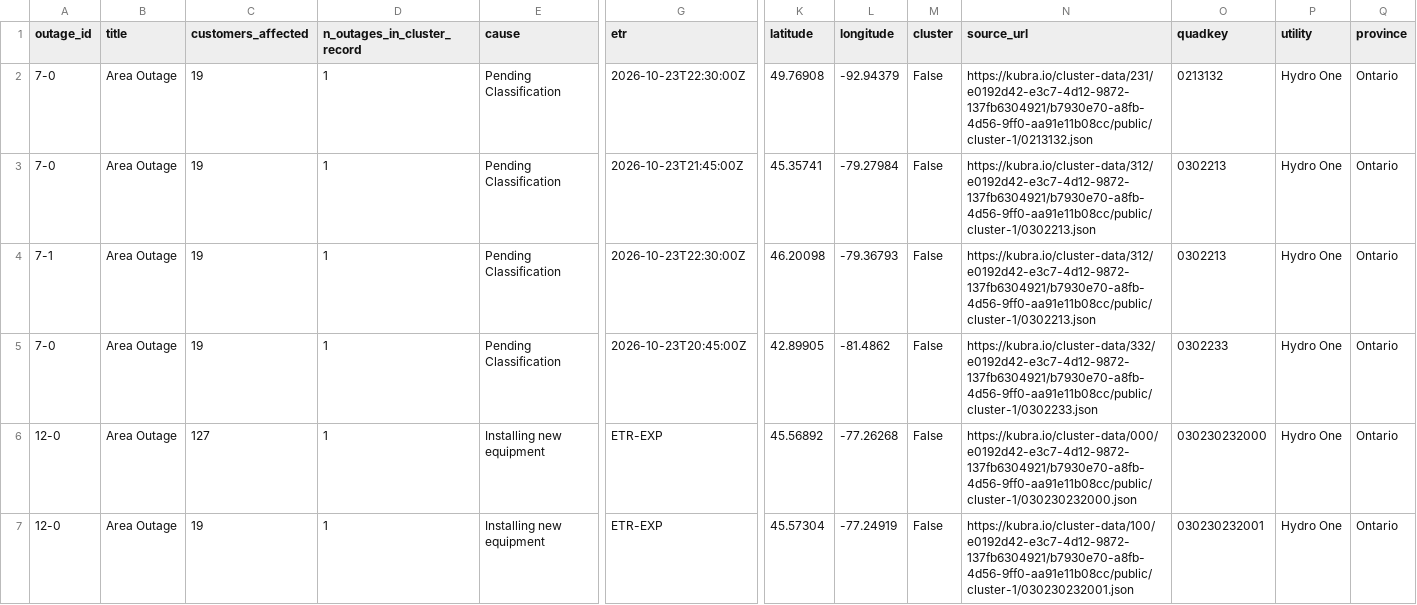
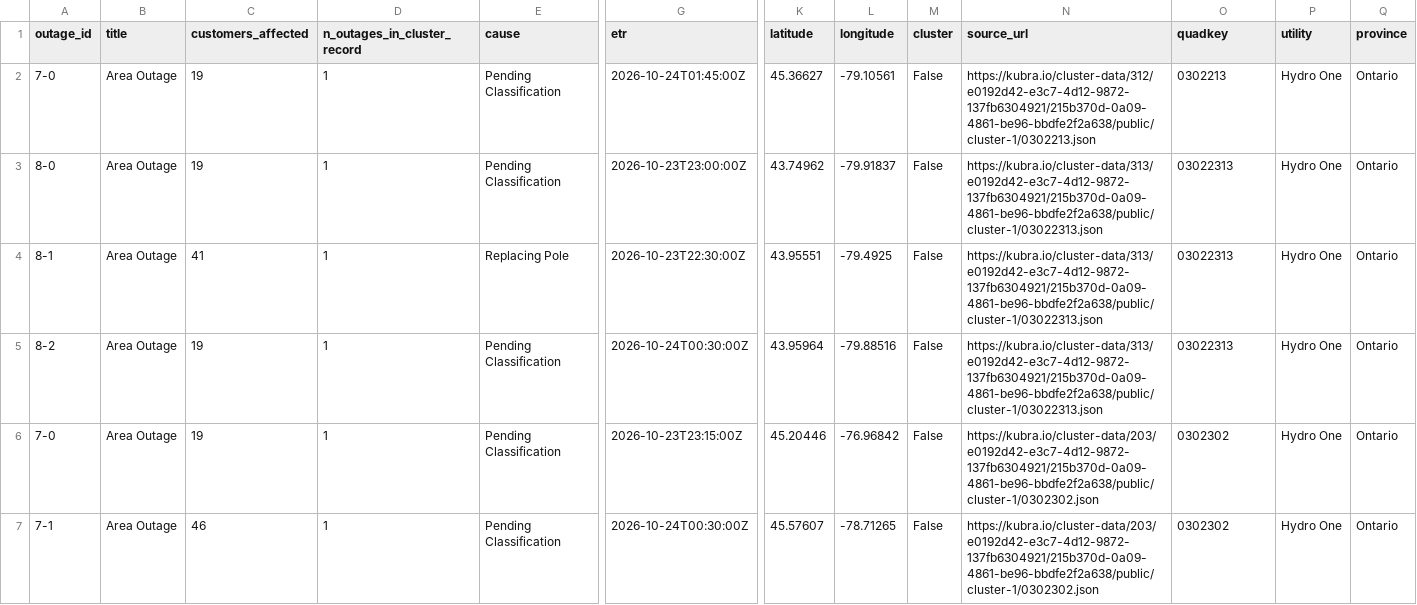
Before and after one commit to Nyu13/bc-hydro-vegetation-risk-demo-public, a CSV file: data/archives/hydro_one_outages/latest/outages.csv, drawn as a sheet; only a part is shown, gaps mark what is left out; removed rows and columns are numbered as before the commit, all else as after; rows hold the shown columns only; the diff covers the shown part only; the diff names each change by its address in the sheet, - before the commit and + after, or states it on an @@ line.

```diff
--- a/data/archives/hydro_one_outages/latest/outages.csv
+++ b/data/archives/hydro_one_outages/latest/outages.csv
-G2 (etr): 2026-10-23T22:30:00Z
+G2 (etr): 2026-10-24T01:45:00Z
-K2 (latitude): 49.76908
+K2 (latitude): 45.36627
-L2 (longitude): -92.94379
+L2 (longitude): -79.10561
-N2 (source_url): https://kubra.io/cluster-data/231/e0192d42-e3c7-4d12-9872-137fb6304921/b7930e70-a8fb-4d56-9ff0-aa91e11b08cc/public/cluster-1/0213132.json
+N2 (source_url): https://kubra.io/cluster-data/312/e0192d42-e3c7-4d12-9872-137fb6304921/215b370d-0a09-4861-be96-bbdfe2f2a638/public/cluster-1/0302213.json
-O2 (quadkey): 0213132
+O2 (quadkey): 0302213
-A3 (outage_id): 7-0
+A3 (outage_id): 8-0
-G3 (etr): 2026-10-23T21:45:00Z
+G3 (etr): 2026-10-23T23:00:00Z
-K3 (latitude): 45.35741
+K3 (latitude): 43.74962
-L3 (longitude): -79.27984
+L3 (longitude): -79.91837
-N3 (source_url): https://kubra.io/cluster-data/312/e0192d42-e3c7-4d12-9872-137fb6304921/b7930e70-a8fb-4d56-9ff0-aa91e11b08cc/public/cluster-1/0302213.json
+N3 (source_url): https://kubra.io/cluster-data/313/e0192d42-e3c7-4d12-9872-137fb6304921/215b370d-0a09-4861-be96-bbdfe2f2a638/public/cluster-1/03022313.json
-O3 (quadkey): 0302213
+O3 (quadkey): 03022313
+row 4: 8-1 | Area Outage | 41 | 1 | Replacing Pole | 2026-10-23T22:30:00Z | 43.95551 | -79.4925 | False | https://kubra.io/cluster-data/313/e0192d42-e3c7-4d12-9872-137fb6304921/215b370d-0a09-4861-be96-bbdfe2f2a638/public/cluster-1/03022313.json | 03022313 | Hydro One | Ontario
-A5 (outage_id): 7-1
+A5 (outage_id): 8-2
-G5 (etr): 2026-10-23T22:30:00Z
+G5 (etr): 2026-10-24T00:30:00Z
-K5 (latitude): 46.20098
+K5 (latitude): 43.95964
-L5 (longitude): -79.36793
+L5 (longitude): -79.88516
-N5 (source_url): https://kubra.io/cluster-data/312/e0192d42-e3c7-4d12-9872-137fb6304921/b7930e70-a8fb-4d56-9ff0-aa91e11b08cc/public/cluster-1/0302213.json
+N5 (source_url): https://kubra.io/cluster-data/313/e0192d42-e3c7-4d12-9872-137fb6304921/215b370d-0a09-4861-be96-bbdfe2f2a638/public/cluster-1/03022313.json
-O5 (quadkey): 0302213
+O5 (quadkey): 03022313
-G6 (etr): 2026-10-23T20:45:00Z
+G6 (etr): 2026-10-23T23:15:00Z
-K6 (latitude): 42.89905
+K6 (latitude): 45.20446
-L6 (longitude): -81.4862
+L6 (longitude): -76.96842
-N6 (source_url): https://kubra.io/cluster-data/332/e0192d42-e3c7-4d12-9872-137fb6304921/b7930e70-a8fb-4d56-9ff0-aa91e11b08cc/public/cluster-1/0302233.json
+N6 (source_url): https://kubra.io/cluster-data/203/e0192d42-e3c7-4d12-9872-137fb6304921/215b370d-0a09-4861-be96-bbdfe2f2a638/public/cluster-1/0302302.json
-O6 (quadkey): 0302233
+O6 (quadkey): 0302302
-row 6: 12-0 | Area Outage | 127 | 1 | Installing new equipment | ETR-EXP | 45.56892 | -77.26268 | False | https://kubra.io/cluster-data/000/e0192d42-e3c7-4d12-9872-137fb6304921/b7930e70-a8fb-4d56-9ff0-aa91e11b08cc/public/cluster-1/030230232000.json | 030230232000 | Hydro One | Ontario
-A7 (outage_id): 12-0
+A7 (outage_id): 7-1
-C7 (customers_affected): 19
+C7 (customers_affected): 46
-E7 (cause): Installing new equipment
+E7 (cause): Pending Classification
-G7 (etr): ETR-EXP
+G7 (etr): 2026-10-24T00:30:00Z
-K7 (latitude): 45.57304
+K7 (latitude): 45.57607
-L7 (longitude): -77.24919
+L7 (longitude): -78.71265
-N7 (source_url): https://kubra.io/cluster-data/100/e0192d42-e3c7-4d12-9872-137fb6304921/b7930e70-a8fb-4d56-9ff0-aa91e11b08cc/public/cluster-1/030230232001.json
+N7 (source_url): https://kubra.io/cluster-data/203/e0192d42-e3c7-4d12-9872-137fb6304921/215b370d-0a09-4861-be96-bbdfe2f2a638/public/cluster-1/0302302.json
-O7 (quadkey): 030230232001
+O7 (quadkey): 0302302
```
Also changed, not shown: 1 added row, 2 removed rows and 27 edited cells elsewhere in this file, data/archives/hydro_one_outages/archive_index.csv, data/archives/hydro_one_outages/outages.csv, 7 other files.
